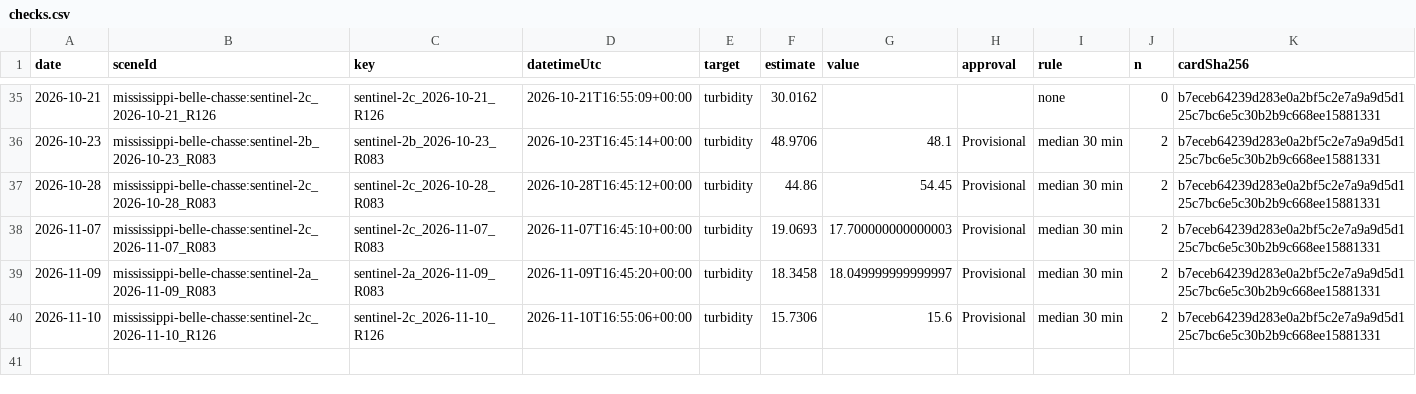
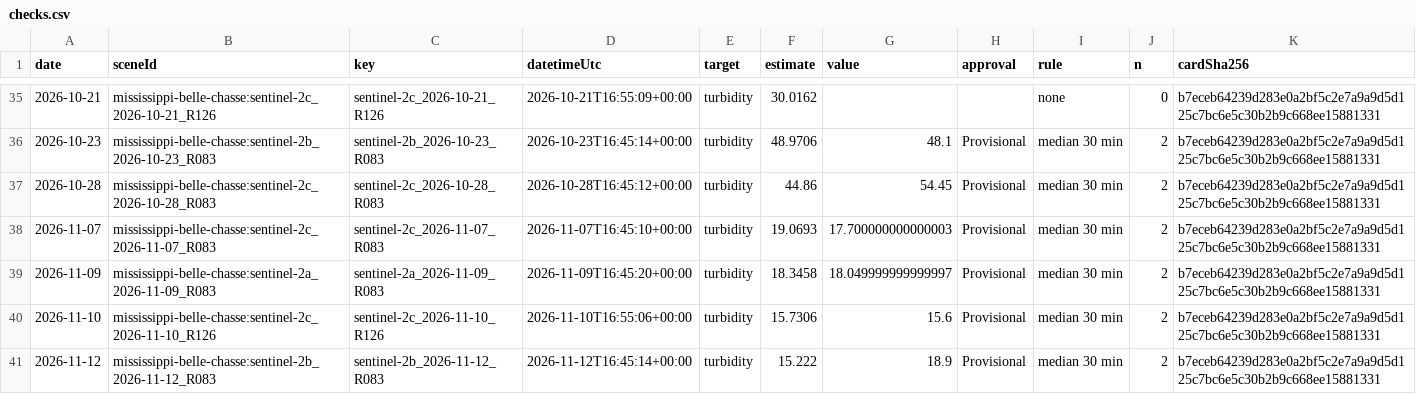
Before and after one commit to saulo1112/RiverEtch, a CSV file: docs/water-quality/reach/mississippi-belle-chasse/examples/checks/checks.csv, drawn as a sheet; only a part is shown, gaps mark what is left out; the diff names each change by its address in the sheet, - before the commit and + after, or states it on an @@ line.

```diff
--- a/docs/water-quality/reach/mississippi-belle-chasse/examples/checks/checks.csv
+++ b/docs/water-quality/reach/mississippi-belle-chasse/examples/checks/checks.csv
+row 41: 2026-11-12 | mississippi-belle-chasse:sentinel-2b_2026-11-12_R083 | sentinel-2b_2026-11-12_R083 | 2026-11-12T16:45:14+00:00 | turbidity | 15.222 | 18.9 | Provisional | median 30 min | 2 | b7eceb64239d283e0a2bf5c2e7a9a9d5d125c7bc6e5c30b2b9c668ee15881331
```
Also changed, not shown: docs/water-quality/reach/mississippi-belle-chasse/examples/checks/context.csv, state/reach/mississippi-belle-chasse/checks/checks.csv, 34 other files.
